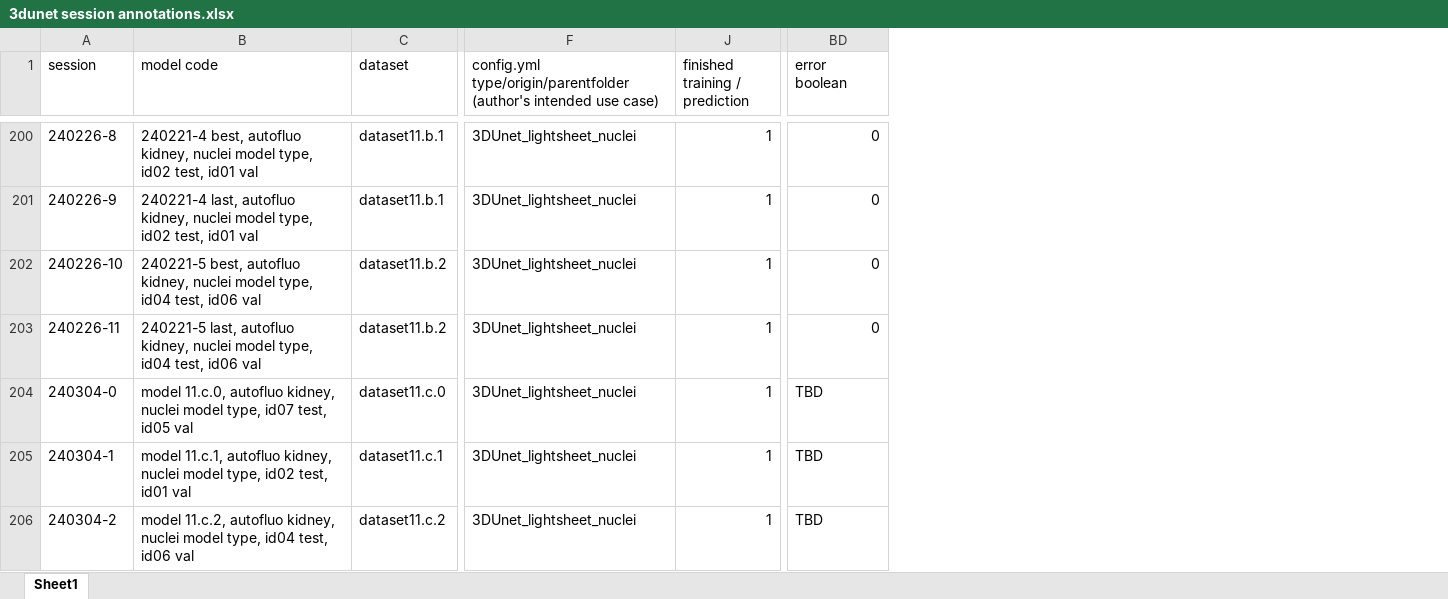
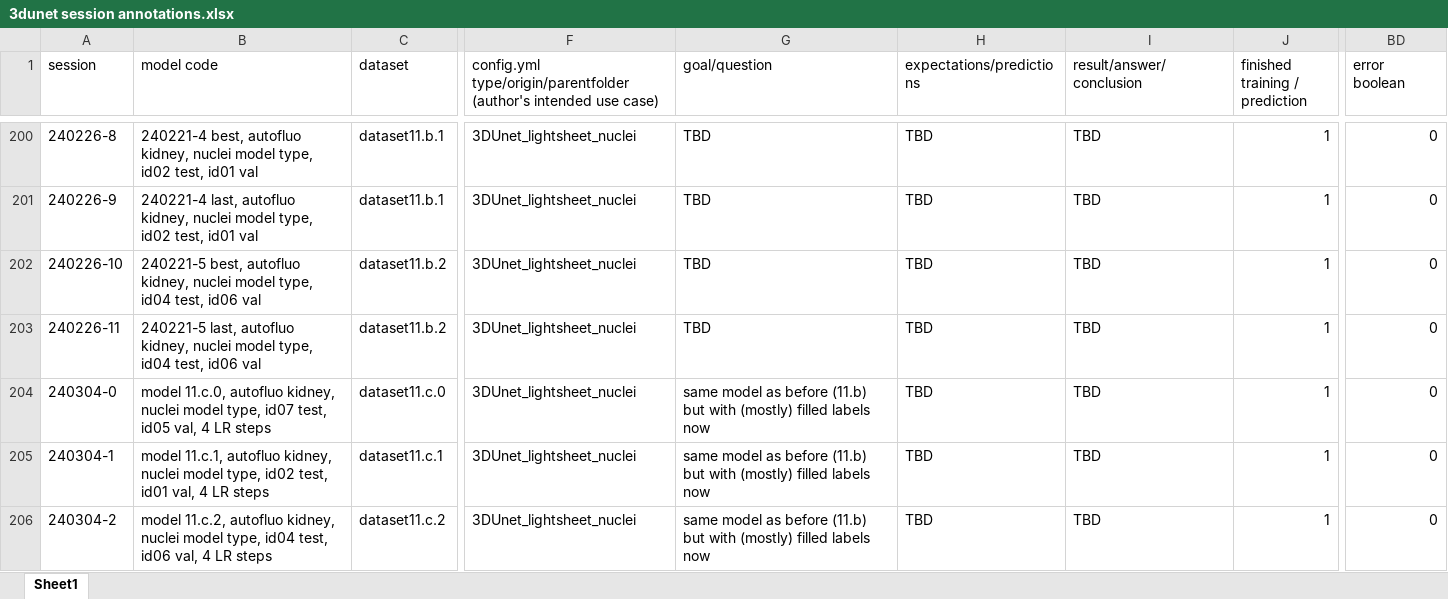
Before and after one commit to radRoy/cloud, an Excel workbook: 3dunet session annotations.xlsx, sheet Sheet1, drawn as a sheet; only a part is shown, gaps mark what is left out; values as stored, in another font and other column widths than the file's, no borders; the diff covers the shown part only; the diff names each change by its address in the sheet, - before the commit and + after, or states it on an @@ line.

```diff
--- a/3dunet session annotations.xlsx (sheet Sheet1)
+++ b/3dunet session annotations.xlsx (sheet Sheet1)
@@ column G (goal/question) unhidden, rows 200-206: TBD | TBD | TBD | TBD | same model as before (11.b) but with (mostly) filled labels now | same model as before (11.b) but with (mostly) filled labels now | same model as before (11.b) but with (mostly) filled labels now @@
@@ column H (expectations/predictions) unhidden, rows 200-206: all TBD @@
@@ column I (result/answer/conclusion) unhidden, rows 200-206: all TBD @@
-B204 (model code): …test, id05 val
+B204 (model code): …test, id05 val, 4 LR steps
-BD204:BD206 (error boolean): TBD
+BD204:BD206 (error boolean): 0
-B205 (model code): …test, id01 val
+B205 (model code): …test, id01 val, 4 LR steps
-B206 (model code): …test, id06 val
+B206 (model code): …test, id06 val, 4 LR steps
```
Also changed, not shown: 6 added rows elsewhere in this sheet, formulas that keep their value, hidden cells, 1 other file.
